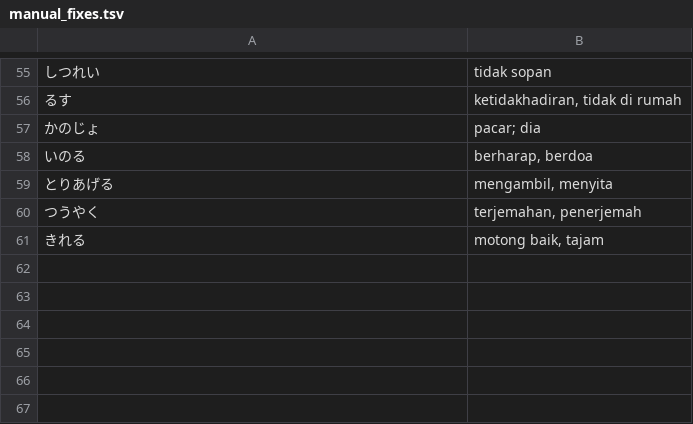
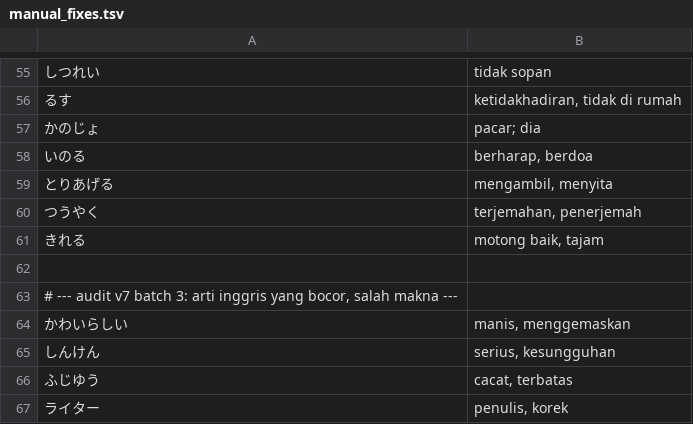
Before and after one commit to qobilbaroq/hirakana, a TSV file: tool/translations/manual_fixes.tsv, drawn as a sheet; only a part is shown, gaps mark what is left out; the diff names each change by its address in the sheet, - before the commit and + after, or states it on an @@ line.

```diff
--- a/tool/translations/manual_fixes.tsv
+++ b/tool/translations/manual_fixes.tsv
+row 62: (empty)
+row 63: # --- audit v7 batch 3: arti inggris yang bocor, salah makna ---
+row 64: かわいらしい | manis, menggemaskan
+row 65: しんけん | serius, kesungguhan
+row 66: ふじゆう | cacat, terbatas
+row 67: ライター | penulis, korek
```
Also changed, not shown: assets/data/words.tsv, tool/translations/review.tsv, 1 other file.
